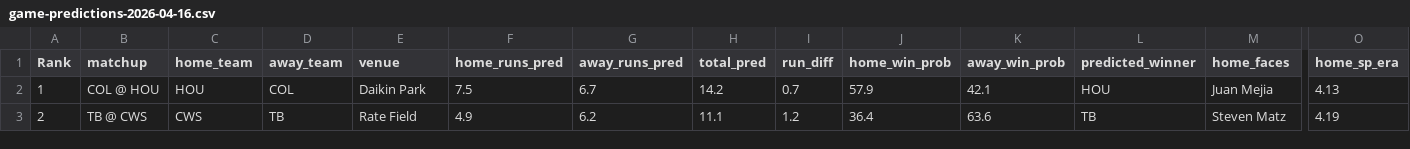
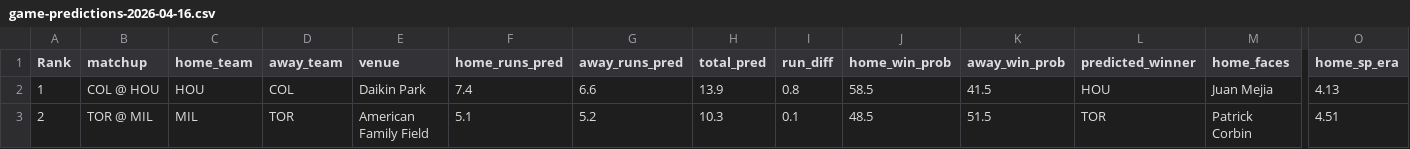
Before and after one commit to statsheetgeeks/game-predictor, a CSV file: docs/game-predictions-2026-04-16.csv, drawn as a sheet; only a part is shown, gaps mark what is left out; the diff covers the shown part only; the diff names each change by its address in the sheet, - before the commit and + after, or states it on an @@ line.

```diff
--- a/docs/game-predictions-2026-04-16.csv
+++ b/docs/game-predictions-2026-04-16.csv
-F2 (home_runs_pred): 7.5
+F2 (home_runs_pred): 7.4
-G2 (away_runs_pred): 6.7
+G2 (away_runs_pred): 6.6
-H2 (total_pred): 14.2
+H2 (total_pred): 13.9
-I2 (run_diff): 0.7
+I2 (run_diff): 0.8
-J2 (home_win_prob): 57.9
+J2 (home_win_prob): 58.5
-K2 (away_win_prob): 42.1
+K2 (away_win_prob): 41.5
-B3 (matchup): TB @ CWS
+B3 (matchup): TOR @ MIL
-C3 (home_team): CWS
+C3 (home_team): MIL
-D3 (away_team): TB
+D3 (away_team): TOR
-E3 (venue): Rate Field
+E3 (venue): American Family Field
-F3 (home_runs_pred): 4.9
+F3 (home_runs_pred): 5.1
-G3 (away_runs_pred): 6.2
+G3 (away_runs_pred): 5.2
-H3 (total_pred): 11.1
+H3 (total_pred): 10.3
-I3 (run_diff): 1.2
+I3 (run_diff): 0.1
-J3 (home_win_prob): 36.4
+J3 (home_win_prob): 48.5
-K3 (away_win_prob): 63.6
+K3 (away_win_prob): 51.5
-L3 (predicted_winner): TB
+L3 (predicted_winner): TOR
-M3 (home_faces): Steven Matz
+M3 (home_faces): Patrick Corbin
-O3 (home_sp_era): 4.19
+O3 (home_sp_era): 4.51
```
Also changed, not shown: 142 edited cells elsewhere in this file, 22 other files.
